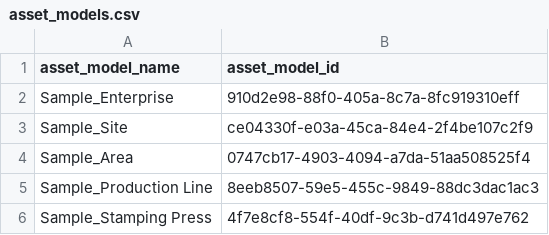
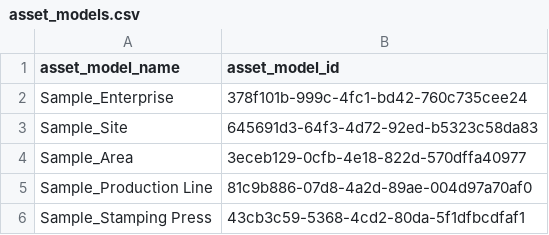
Before and after one commit to aws-samples/aws-iot-sitewise-bulk-import-example, a CSV file: tmp/asset_models.csv, drawn as a sheet.

```diff
--- a/tmp/asset_models.csv
+++ b/tmp/asset_models.csv
@@ -1,6 +1,6 @@
 asset_model_name,asset_model_id
-Sample_Enterprise,910d2e98-88f0-405a-8c7a-8fc919310eff
-Sample_Site,ce04330f-e03a-45ca-84e4-2f4be107c2f9
-Sample_Area,0747cb17-4903-4094-a7da-51aa508525f4
-Sample_Production Line,8eeb8507-59e5-455c-9849-88dc3dac1ac3
-Sample_Stamping Press,4f7e8cf8-554f-40df-9c3b-d741d497e762
+Sample_Enterprise,378f101b-999c-4fc1-bd42-760c735cee24
+Sample_Site,645691d3-64f3-4d72-92ed-b5323c58da83
+Sample_Area,3eceb129-0cfb-4e18-822d-570dffa40977
+Sample_Production Line,81c9b886-07d8-4a2d-89ae-004d97a70af0
+Sample_Stamping Press,43cb3c59-5368-4cd2-80da-5f1dfbcdfaf1
```
Also changed, not shown: tmp/assets.csv, tmp/hierarchies.csv, 2 other files.
